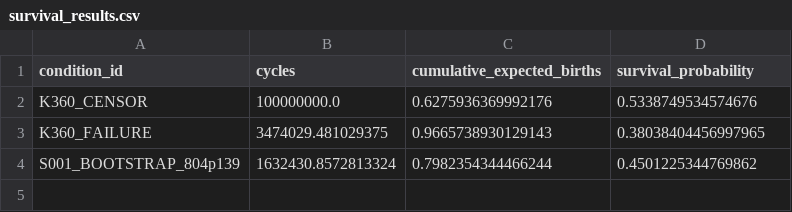
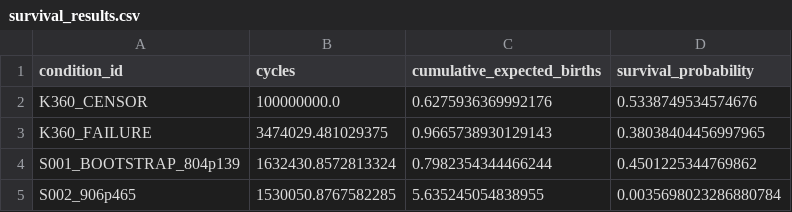
Before and after one commit to ukaiiaku-maker/Stateful_kitagawa_dadN, a CSV file: runs/sn_v9_single_seed_skeleton/survival_results.csv, drawn as a sheet.

```diff
--- a/runs/sn_v9_single_seed_skeleton/survival_results.csv
+++ b/runs/sn_v9_single_seed_skeleton/survival_results.csv
@@ -4 +4,2 @@ K360_FAILURE,3474029.481029375,0.9665738930129143,0.38038404456997965
 S001_BOOTSTRAP_804p139,1632430.8572813324,0.7982354344466244,0.4501225344769862
+S002_906p465,1530050.8767582285,5.635245054838955,0.0035698023286880784
```
Also changed, not shown: runs/sn_v9_single_seed_skeleton/sn_results.csv, 6 other files.
